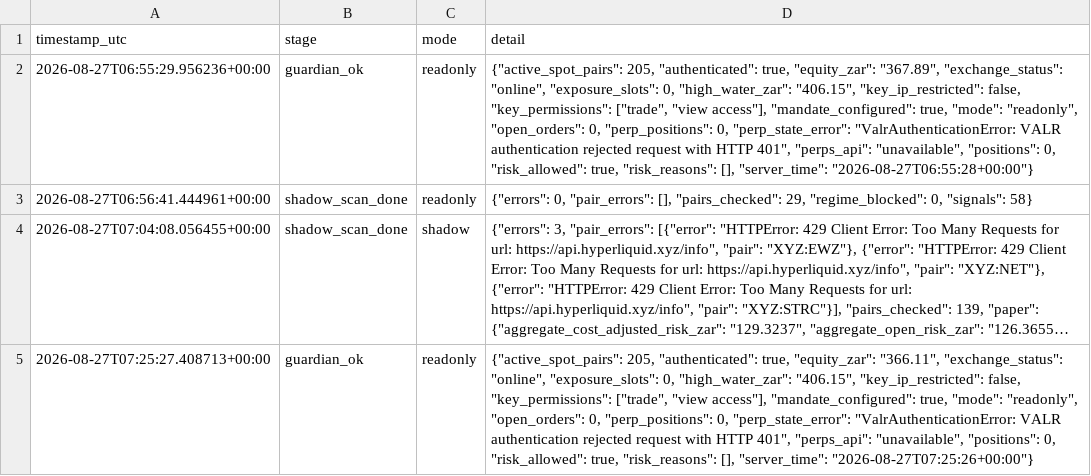
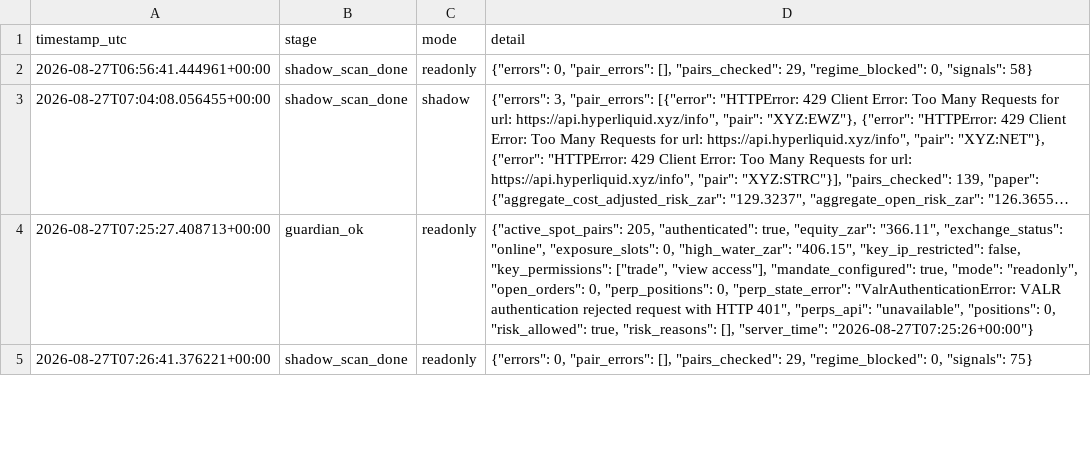
Before and after one commit to 6ixtyn9-sudo/Breakwater, a CSV file: localdata/status.csv, drawn as a sheet; only a part is shown; the shorter side is filled out with more unchanged rows; long unchanged cells end in …; removed rows and columns are numbered as before the commit, all else as after; the diff covers the shown part only; the diff names each change by its address in the sheet, - before the commit and + after, or states it on an @@ line.

```diff
--- a/localdata/status.csv
+++ b/localdata/status.csv
-row 2: 2026-08-27T06:55:29.956236+00:00 | guardian_ok | readonly | {"active_spot_pairs": 205, "authenticated": true, "equity_zar": "367.89", "exchange_status": "online", "exposure_slots": 0, "high_water_zar": "406.15", "key_ip_restricted": false, "key_permissions": ["trade", "view access"], "mandate_configured": true, "mode": "readonly", "open_orders": 0, "perp_positions": 0, "perp_state_error": "ValrAuthenticationError: VALR authentication rejected request with HTTP 401", "perps_api": "unavailable", "positions": 0, "risk_allowed": true, "risk_reasons": [], "server_time": "2026-08-27T06:55:28+00:00"}
```
Also changed, not shown: 1 added row elsewhere in this file, localdata/research/monitored_slices.csv, localdata/research/paper_counterfactual_log.csv, 3 other files.
